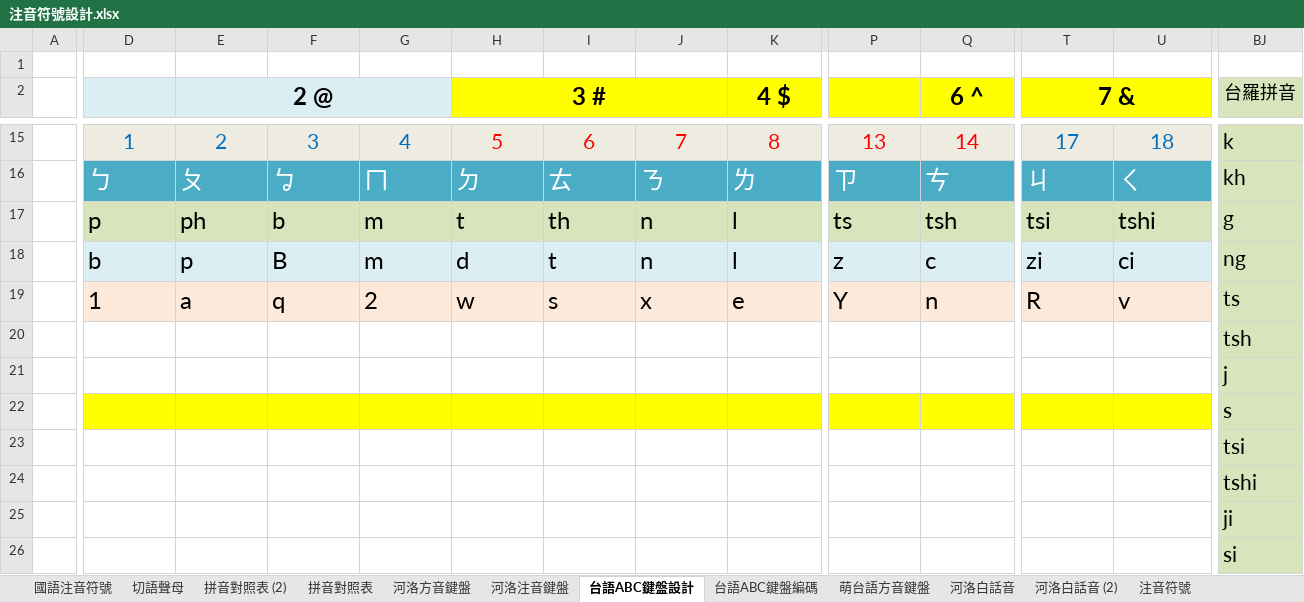
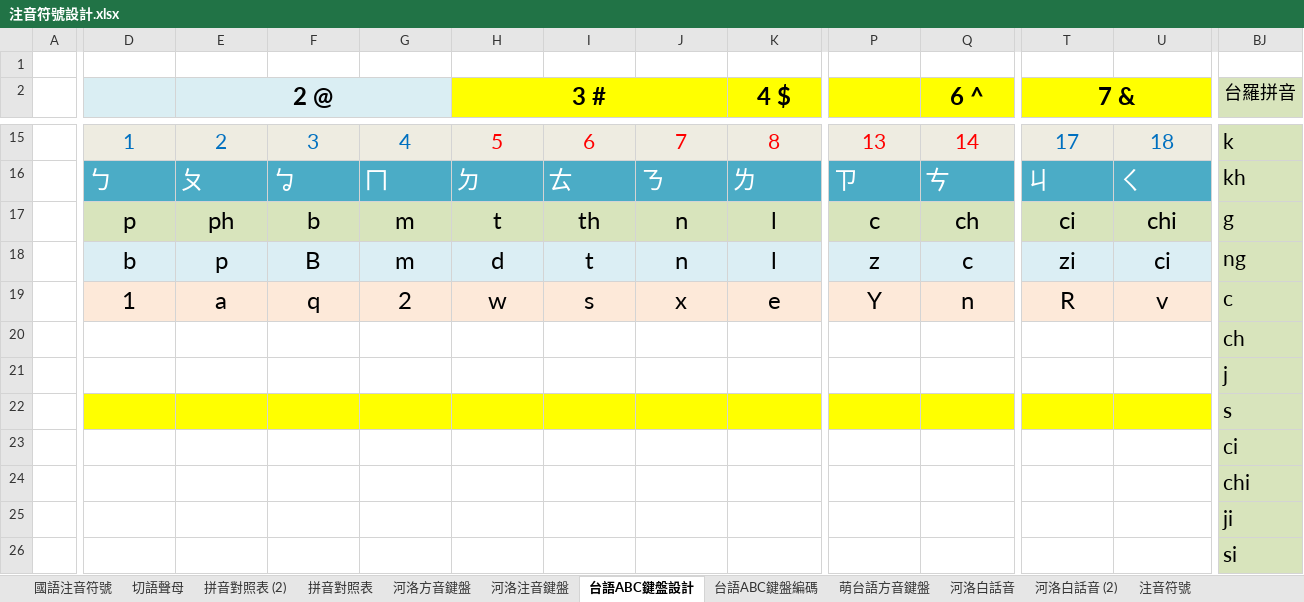
Before and after one commit to AlanJui/rime-tlpa, an Excel workbook: docs/注音符號設計.xlsx, sheet 台語ABC鍵盤設計, drawn as a sheet; only a part is shown, gaps mark what is left out; values as stored, in another font and other column widths than the file's, no borders; charts and pictures not drawn; the diff covers the shown part only; the diff names each change by its address in the sheet, - before the commit and + after, or states it on an @@ line.

```diff
--- a/docs/注音符號設計.xlsx (sheet 台語ABC鍵盤設計)
+++ b/docs/注音符號設計.xlsx (sheet 台語ABC鍵盤設計)
-D17:U17 alignment: left
+D17:U17 alignment: center
-P17: ts
+P17: c
-Q17 (6 ^): tsh
+Q17 (6 ^): ch
-T17 (7 &): tsi
+T17 (7 &): ci
-U17: tshi
+U17: chi
-D18:U18 alignment: left
+D18:U18 alignment: center
-D19:U19 alignment: left
+D19:U19 alignment: center
-BJ19 (台羅拼音): ts
+BJ19 (台羅拼音): c
-BJ20 (台羅拼音): tsh
+BJ20 (台羅拼音): ch
-BJ23 (台羅拼音): tsi
+BJ23 (台羅拼音): ci
-BJ24 (台羅拼音): tshi
+BJ24 (台羅拼音): chi
```
Also changed, not shown: 1 edited cell and cell formats elsewhere in this sheet, sheet 河洛方音鍵盤, docs/鍵盤設計規格_河洛方音V2.xlsx, 2 other files.
